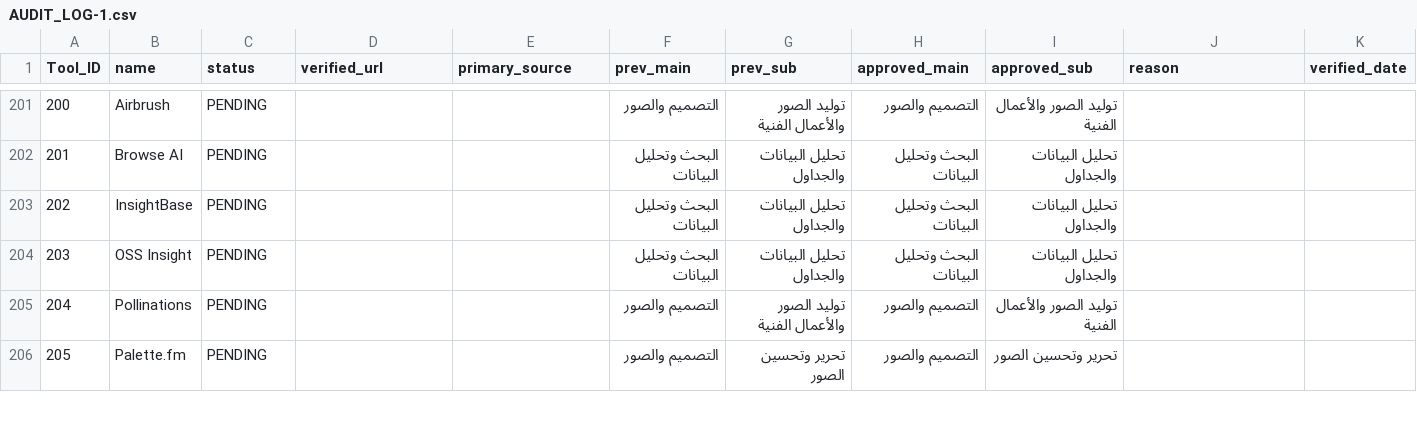
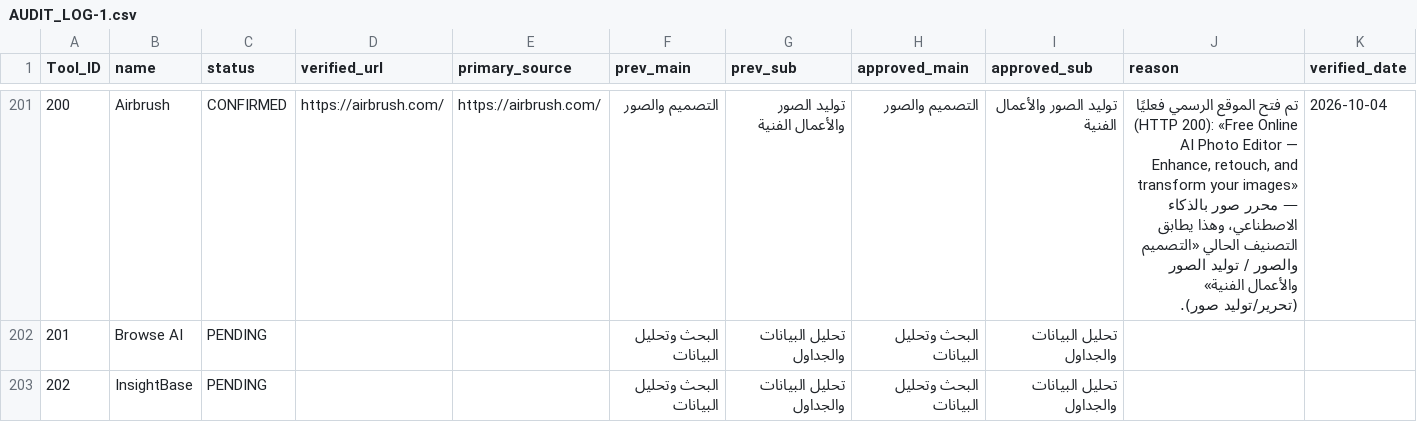
Before and after one commit to jr30rashid-coder/adasa-ai-audit1, a CSV file: AUDIT_LOG-1.csv, drawn as a sheet; only a part is shown, gaps mark what is left out; the shorter side is filled out with more unchanged rows; the diff covers the shown part only.

```diff
--- a/AUDIT_LOG-1.csv
+++ b/AUDIT_LOG-1.csv
@@ -201,2 +201,2 @@ Tool_ID,name,status,verified_url,primary_source,prev_main,prev_sub,approved_main
-200,Airbrush,PENDING,,,التصميم والصور,توليد الصور والأعمال الفنية,التصميم والصور,توليد الصور والأعمال الفنية,,
+200,Airbrush,CONFIRMED,https://airbrush.com/,https://airbrush.com/,التصميم والصور,توليد الصور والأعمال الفنية,التصميم والصور,توليد الصور والأعمال الفنية,"تم فتح الموقع الرسمي فعليًا (HTTP 200): «Free Online AI Photo Editor — Enhance, retouch, and transform your images» — محرر صور بالذكاء الاصطناعي، وهذا يطابق التصنيف الحالي «التصميم والصور / توليد الصور والأعمال الفنية» (تحرير/توليد صور).",2026-10-04
 201,Browse AI,PENDING,,,البحث وتحليل البيانات,تحليل البيانات والجداول,البحث وتحليل البيانات,تحليل البيانات والجداول,,
```
Also changed, not shown: 41 edited cells elsewhere in this file, 1 other file.
